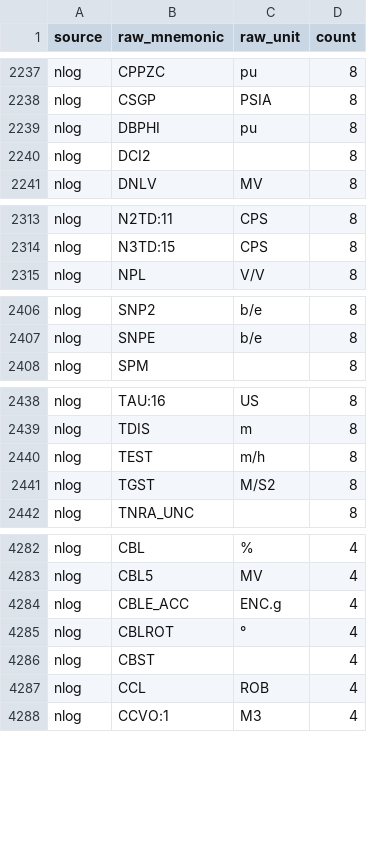
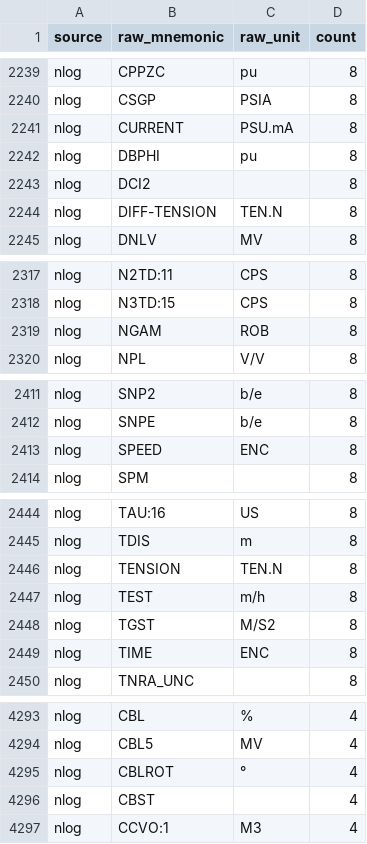
Before and after one commit to Ammar12Falah/LithoGPT-2, a CSV file: reports/nlog_unmapped_mnemonics.csv, drawn as a sheet; only a part is shown, gaps mark what is left out; the diff covers the shown part only.

```diff
--- a/reports/nlog_unmapped_mnemonics.csv
+++ b/reports/nlog_unmapped_mnemonics.csv
@@ -2238,4 +2240,6 @@ nlog,CPPZC,pu,8
 nlog,CSGP,PSIA,8
+nlog,CURRENT,PSU.mA,8
 nlog,DBPHI,pu,8
 nlog,DCI2,,8
+nlog,DIFF-TENSION,TEN.N,8
 nlog,DNLV,MV,8
@@ -2314,2 +2318,3 @@ nlog,N2TD:11,CPS,8
 nlog,N3TD:15,CPS,8
+nlog,NGAM,ROB,8
 nlog,NPL,V/V,8
@@ -2407,2 +2412,3 @@ nlog,SNP2,b/e,8
 nlog,SNPE,b/e,8
+nlog,SPEED,ENC,8
 nlog,SPM,,8
@@ -2439,4 +2445,6 @@ nlog,TAU:16,US,8
 nlog,TDIS,m,8
+nlog,TENSION,TEN.N,8
 nlog,TEST,m/h,8
 nlog,TGST,M/S2,8
+nlog,TIME,ENC,8
 nlog,TNRA_UNC,,8
@@ -4283,6 +4294,4 @@ nlog,CBL,%,4
 nlog,CBL5,MV,4
-nlog,CBLE_ACC,ENC.g,4
 nlog,CBLROT,°,4
 nlog,CBST,,4
-nlog,CCL,ROB,4
 nlog,CCVO:1,M3,4
```
Also changed, not shown: 12 added rows, 14 removed rows and 3 edited cells elsewhere in this file, reports/nlog_coverage.csv, 2 other files.
